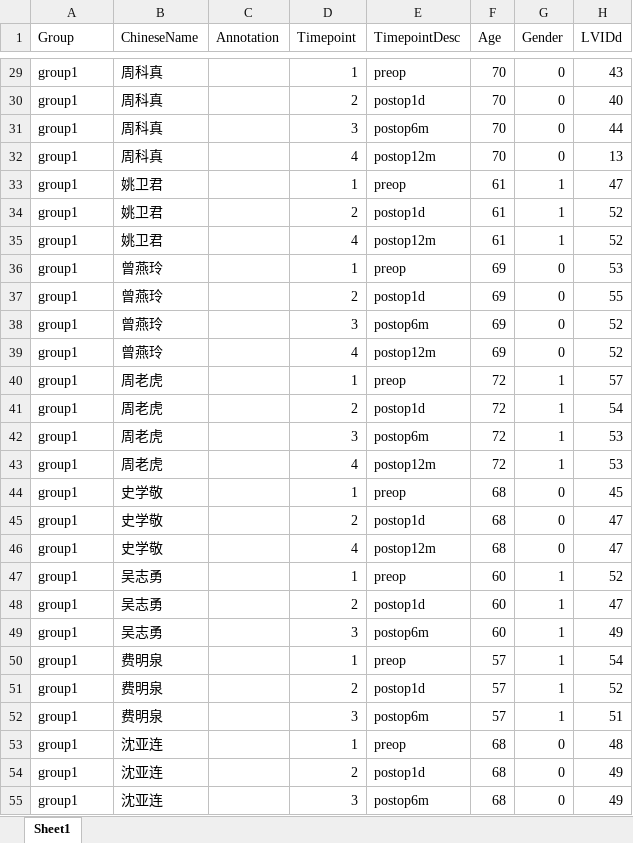
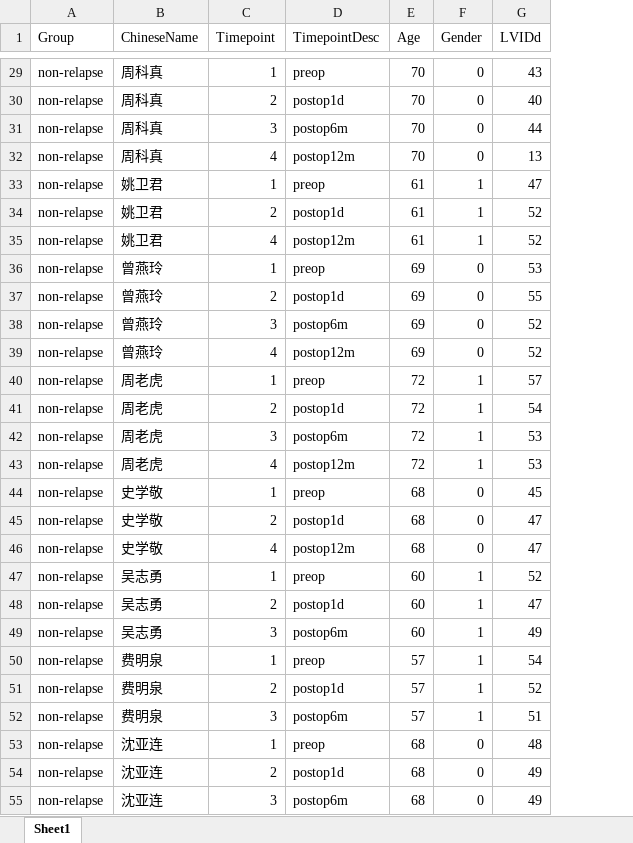
Before and after one commit to ruixiao85/rmd_analysis, an Excel workbook: doc/cl_postop_250622/postop_260413_RX.xlsx, sheet Sheet1, drawn as a sheet; only a part is shown, gaps mark what is left out; values as stored, in another font and other column widths than the file's, no borders; the diff covers the shown part only; the diff names each change by its address in the sheet, - before the commit and + after, or states it on an @@ line.

```diff
--- a/doc/cl_postop_250622/postop_260413_RX.xlsx (sheet Sheet1)
+++ b/doc/cl_postop_250622/postop_260413_RX.xlsx (sheet Sheet1)
-column C (Annotation), empty
-A29:A55 (Group): group1
+A29:A55 (Group): non-relapse
```
Also changed, not shown: 131 edited cells elsewhere in this sheet, formulas that keep their value, 2 other files.
